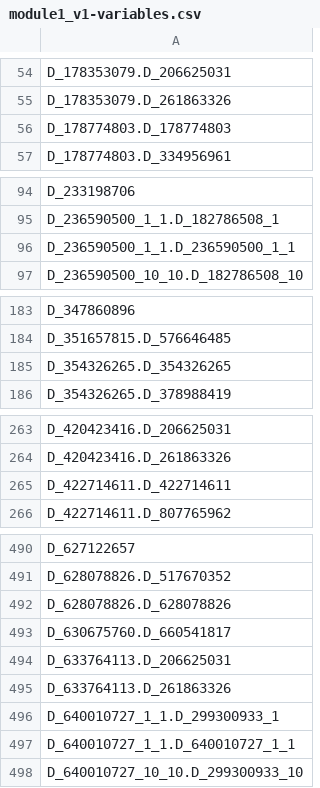
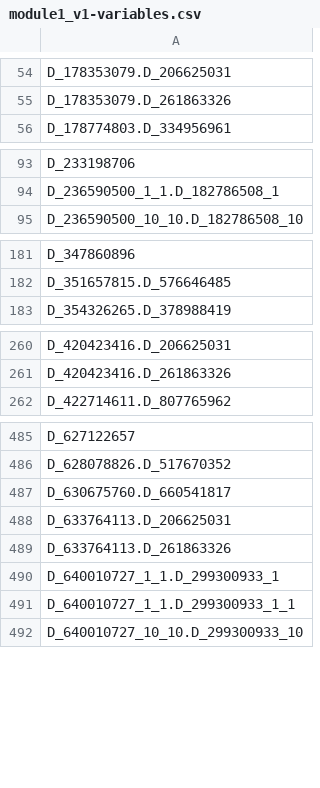
Before and after one commit to Analyticsphere/flatteningRequests, a CSV file: queryGenerators/FlatConnect_queries/module1_v1/prod/module1_v1-variables.csv, drawn as a sheet; only a part is shown, gaps mark what is left out; the diff covers the shown part only.

```diff
--- a/queryGenerators/FlatConnect_queries/module1_v1/prod/module1_v1-variables.csv
+++ b/queryGenerators/FlatConnect_queries/module1_v1/prod/module1_v1-variables.csv
@@ -55,3 +55,2 @@ D_178353079.D_206625031
 D_178353079.D_261863326
-D_178774803.D_178774803
 D_178774803.D_334956961
@@ -95,3 +94,2 @@ D_233198706
 D_236590500_1_1.D_182786508_1
-D_236590500_1_1.D_236590500_1_1
 D_236590500_10_10.D_182786508_10
@@ -184,3 +182,2 @@ D_347860896
 D_351657815.D_576646485
-D_354326265.D_354326265
 D_354326265.D_378988419
@@ -264,3 +261,2 @@ D_420423416.D_206625031
 D_420423416.D_261863326
-D_422714611.D_422714611
 D_422714611.D_807765962
@@ -491,3 +486,2 @@ D_627122657
 D_628078826.D_517670352
-D_628078826.D_628078826
 D_630675760.D_660541817
@@ -496,3 +490,3 @@ D_633764113.D_261863326
 D_640010727_1_1.D_299300933_1
-D_640010727_1_1.D_640010727_1_1
+D_640010727_1_1.D_299300933_1_1
 D_640010727_10_10.D_299300933_10
```
Also changed, not shown: 2 added rows, 1 removed row and 1 edited cell elsewhere in this file, queryGenerators/FlatConnect_queries/module1_v2/prod/module1_v2-variables.csv, 7 other files.
